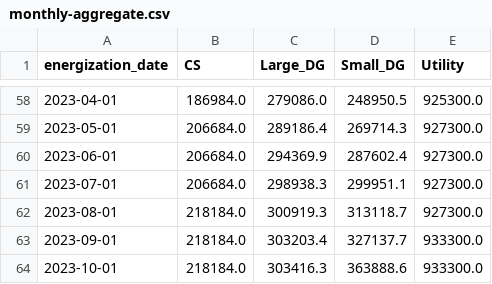
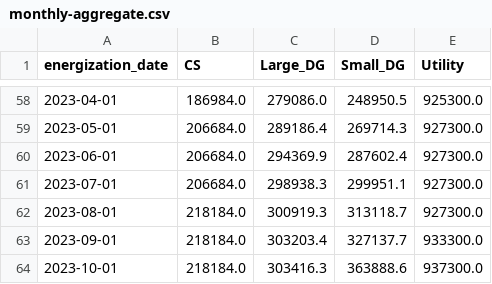
Before and after one commit to chihacknight/il-solar-map, a CSV file: data/v2/final/monthly-aggregate.csv, drawn as a sheet; only a part is shown, gaps mark what is left out.

```diff
--- a/data/v2/final/monthly-aggregate.csv
+++ b/data/v2/final/monthly-aggregate.csv
@@ -63,2 +63,2 @@ energization_date,CS,Large_DG,Small_DG,Utility
 2023-09-01,218184.0,303203.4,327137.7,933300.0
-2023-10-01,218184.0,303416.3,363888.6,933300.0
+2023-10-01,218184.0,303416.3,363888.6,937300.0
```
Also changed, not shown: data/v2/final/all_projects_summary.csv, data/v2/final/solar-projects-by-county-formatted.csv, 22 other files.
